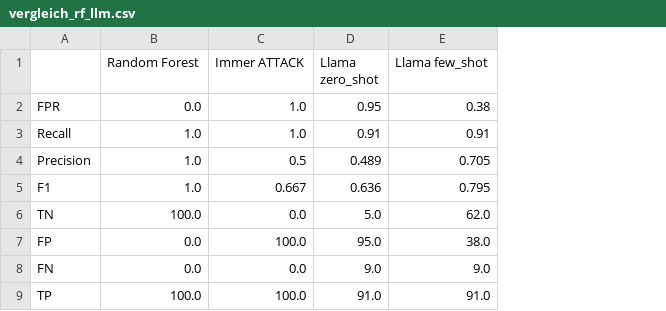
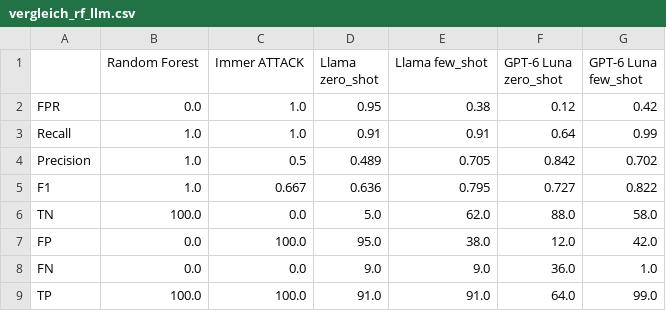
Before and after one commit to anachialda/threat-detection, a CSV file: results/vergleich_rf_llm.csv, drawn as a sheet; the diff names each change by its address in the sheet, - before the commit and + after, or states it on an @@ line.

Commit message:
llm gpt 6 luna

```diff
--- a/results/vergleich_rf_llm.csv
+++ b/results/vergleich_rf_llm.csv
+column F (GPT-6 Luna zero_shot), rows 2-9: 0.12 | 0.64 | 0.842 | 0.727 | 88.0 | 12.0 | 36.0 | 64.0
+column G (GPT-6 Luna few_shot), rows 2-9: 0.42 | 0.99 | 0.702 | 0.822 | 58.0 | 42.0 | 1.0 | 99.0
```
Also changed, not shown: 4 other files.
